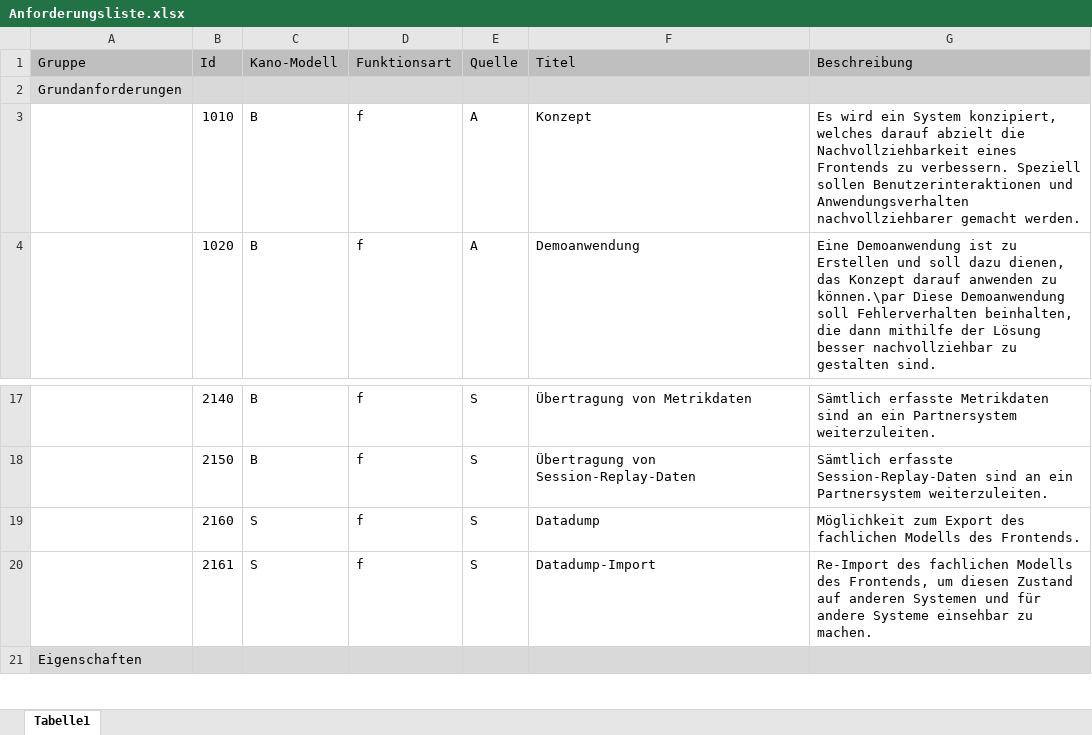
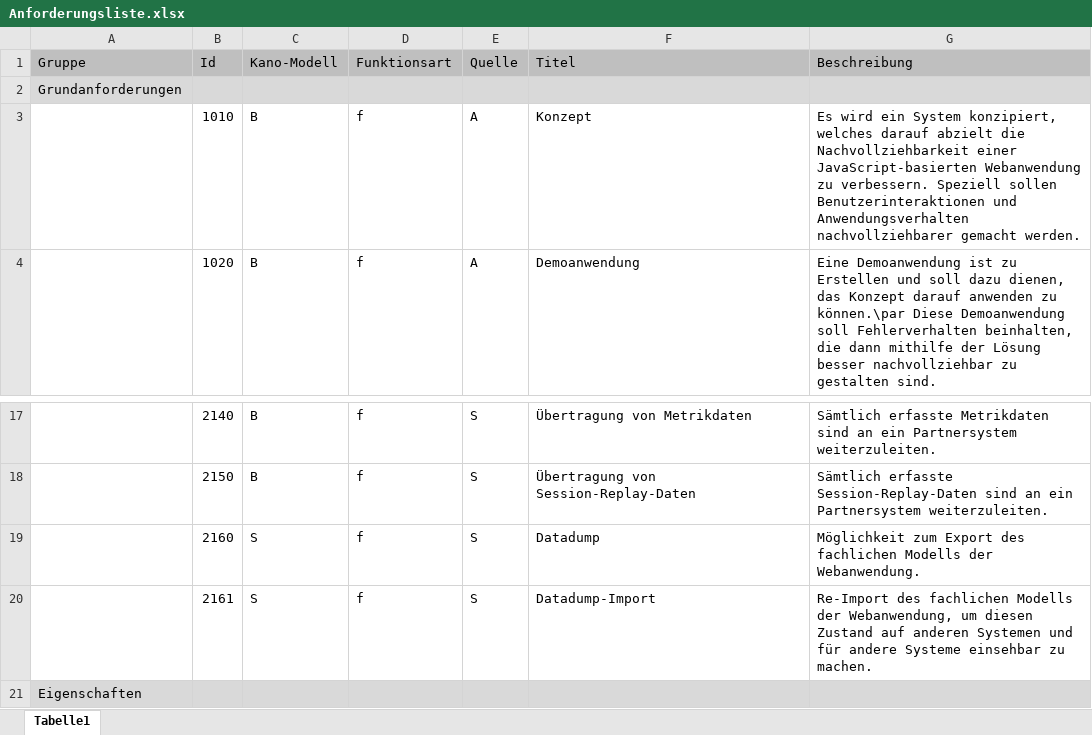
Before and after one commit to JapuDCret/bachelorarbeit, an Excel workbook: data/anforderungsliste/Anforderungsliste.xlsx, sheet Tabelle1, drawn as a sheet; only a part is shown, gaps mark what is left out; values as stored, in another font and other column widths than the file's, no borders; the diff names each change by its address in the sheet, - before the commit and + after, or states it on an @@ line.

```diff
--- a/data/anforderungsliste/Anforderungsliste.xlsx (sheet Tabelle1)
+++ b/data/anforderungsliste/Anforderungsliste.xlsx (sheet Tabelle1)
-G3 (Beschreibung): …die Nachvollziehbarkeit eines Frontends zu verbessern.…
+G3 (Beschreibung): …die Nachvollziehbarkeit einer JavaScript-basierten Webanwendung zu verbessern.…
-G19 (Beschreibung): …fachlichen Modells des Frontends.
+G19 (Beschreibung): …fachlichen Modells der Webanwendung.
-G20 (Beschreibung): …fachlichen Modells des Frontends, um diesen…
+G20 (Beschreibung): …fachlichen Modells der Webanwendung, um diesen…
```
Also changed, not shown: 5 other files.
